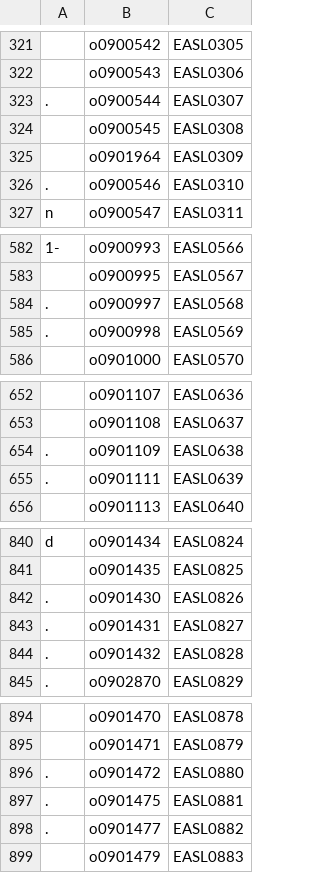
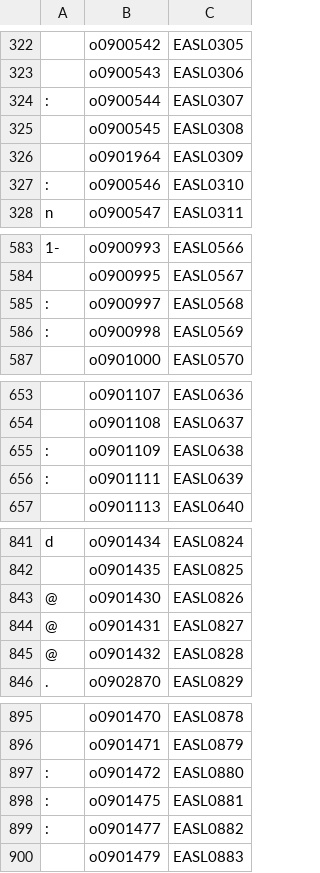
Before and after one commit to stinney/easl, a TSV file: 00etc/easl-tags.tsv, drawn as a sheet; only a part is shown, gaps mark what is left out; addresses are those after the commit; the diff covers the shown part only; the diff names each change by its address in the sheet, - before the commit and + after, or states it on an @@ line.

```diff
--- a/00etc/easl-tags.tsv
+++ b/00etc/easl-tags.tsv
-A324: .
+A324: :
-A327: .
+A327: :
-A585:A586: .
+A585:A586: :
-A655:A656: .
+A655:A656: :
-A843:A845: .
+A843:A845: @
-A897:A899: .
+A897:A899: :
```
Also changed, not shown: 1 added row and 28 edited cells elsewhere in this file, 00raw/easl-tags.tsv, 7 other files.
